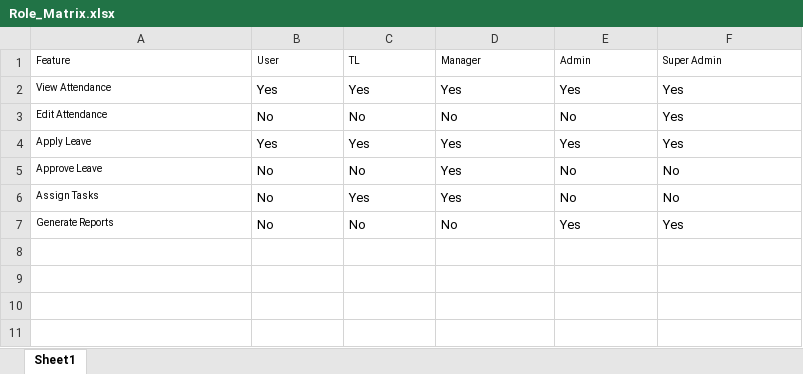
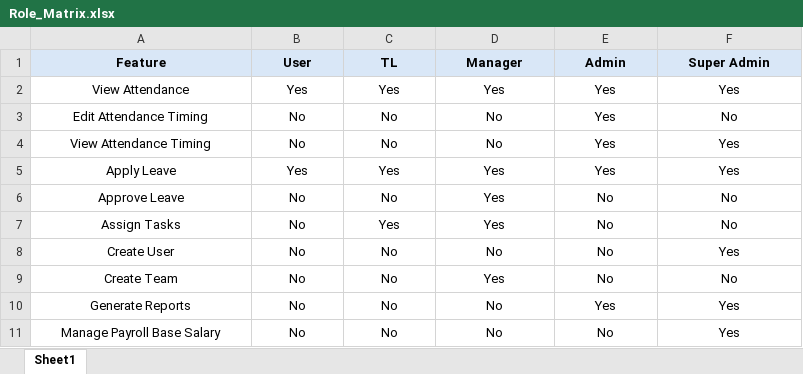
Before and after one commit to Thiranity-Tech/IT_ERP, an Excel workbook: docs/Role_Matrix.xlsx, sheet Sheet1, drawn as a sheet; values as stored, in another font and other column widths than the file's, no borders; addresses are those after the commit; the diff names each change by its address in the sheet, - before the commit and + after, or states it on an @@ line.

```diff
--- a/docs/Role_Matrix.xlsx (sheet Sheet1)
+++ b/docs/Role_Matrix.xlsx (sheet Sheet1)
@@ A1:F1 text size: larger @@
-A1:F2 alignment: left
+A1:F2 alignment: center
@@ A1:F1 fill: none → #D9E7F7, bold: off → on @@
@@ A2 text size: larger @@
+row 3: Edit Attendance Timing | No | No | No | Yes | No
-A4 (Feature): Edit Attendance
+A4 (Feature): View Attendance Timing
@@ A4:A7 text size: larger @@
-A4:F7 alignment: left
+A4:F7 alignment: center
-E4 (Admin): No
+E4 (Admin): Yes
+row 8: Create User | No | No | No | No | Yes
+row 9: Create Team | No | No | Yes | No | No
@@ A10 text size: larger @@
-A10:F10 alignment: left
+A10:F10 alignment: center
+row 11: Manage Payroll Base Salary | No | No | No | No | Yes
```
Also changed, not shown: docs/API_List.xlsx, 1 other file.
